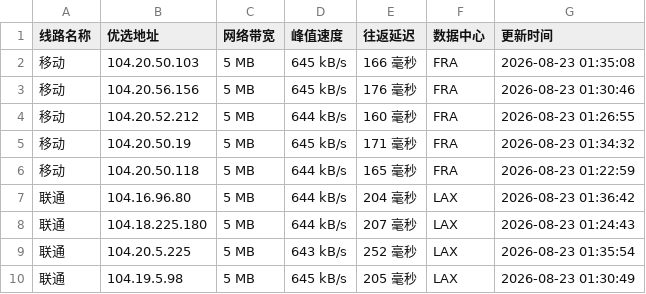
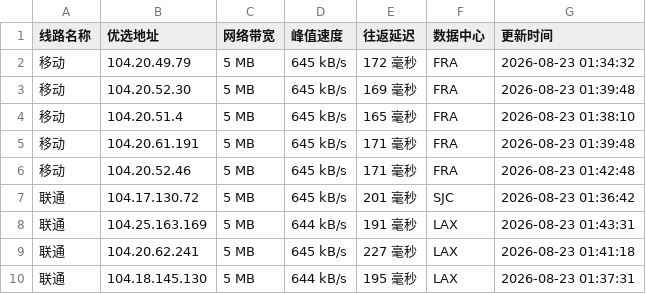
Before and after one commit to CF-IP/cf-ip.github.io, a TSV file: data/wetest_cloudflare_v4.tsv, drawn as a sheet; only a part is shown; the diff covers the shown part only.

```diff
--- a/data/wetest_cloudflare_v4.tsv
+++ b/data/wetest_cloudflare_v4.tsv
@@ -1,10 +1,10 @@
 线路名称	优选地址	网络带宽	峰值速度	往返延迟	数据中心	更新时间
-移动	104.20.50.103	5 MB	645 kB/s	166 毫秒	FRA	2026-08-23 01:35:08
-移动	104.20.56.156	5 MB	645 kB/s	176 毫秒	FRA	2026-08-23 01:30:46
-移动	104.20.52.212	5 MB	644 kB/s	160 毫秒	FRA	2026-08-23 01:26:55
-移动	104.20.50.19	5 MB	645 kB/s	171 毫秒	FRA	2026-08-23 01:34:32
-移动	104.20.50.118	5 MB	644 kB/s	165 毫秒	FRA	2026-08-23 01:22:59
-联通	104.16.96.80	5 MB	644 kB/s	204 毫秒	LAX	2026-08-23 01:36:42
-联通	104.18.225.180	5 MB	644 kB/s	207 毫秒	LAX	2026-08-23 01:24:43
-联通	104.20.5.225	5 MB	643 kB/s	252 毫秒	LAX	2026-08-23 01:35:54
-联通	104.19.5.98	5 MB	645 kB/s	205 毫秒	LAX	2026-08-23 01:30:49
+移动	104.20.49.79	5 MB	645 kB/s	172 毫秒	FRA	2026-08-23 01:34:32
+移动	104.20.52.30	5 MB	645 kB/s	169 毫秒	FRA	2026-08-23 01:39:48
+移动	104.20.51.4	5 MB	645 kB/s	165 毫秒	FRA	2026-08-23 01:38:10
+移动	104.20.61.191	5 MB	645 kB/s	171 毫秒	FRA	2026-08-23 01:39:48
+移动	104.20.52.46	5 MB	645 kB/s	171 毫秒	FRA	2026-08-23 01:42:48
+联通	104.17.130.72	5 MB	645 kB/s	201 毫秒	SJC	2026-08-23 01:36:42
+联通	104.25.163.169	5 MB	644 kB/s	191 毫秒	LAX	2026-08-23 01:43:31
+联通	104.20.62.241	5 MB	645 kB/s	227 毫秒	LAX	2026-08-23 01:41:18
+联通	104.18.145.130	5 MB	644 kB/s	195 毫秒	LAX	2026-08-23 01:37:31
```
Also changed, not shown: 3 added rows, 1 removed row and 7 edited cells elsewhere in this file, data/api_uouin_com.tsv, data/wetest_cloudflare_v6.tsv, 4 other files.
